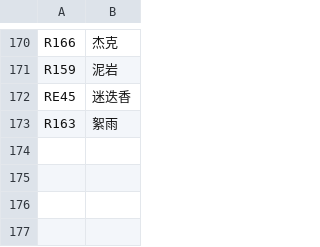
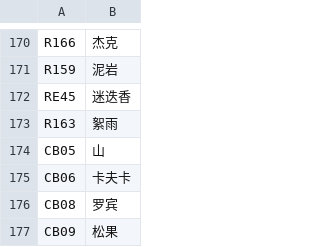
Before and after one commit to yuxx1006/arknight-matcher, a CSV file: arknights.csv, drawn as a sheet; only a part is shown, gaps mark what is left out.

```diff
--- a/arknights.csv
+++ b/arknights.csv
@@ -173 +173,5 @@ RE45,迷迭香
 R163,絮雨
+CB05,山
+CB06,卡夫卡
+CB08,罗宾
+CB09,松果
```
Also changed, not shown: 13 other files.
